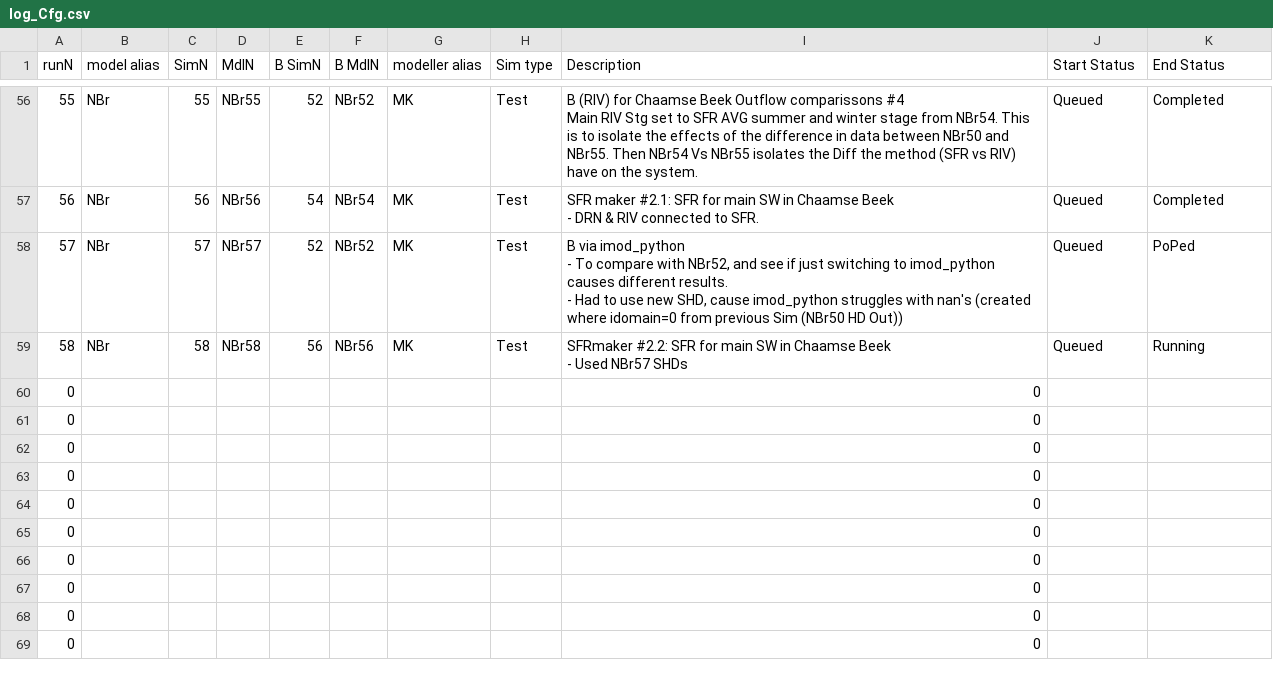
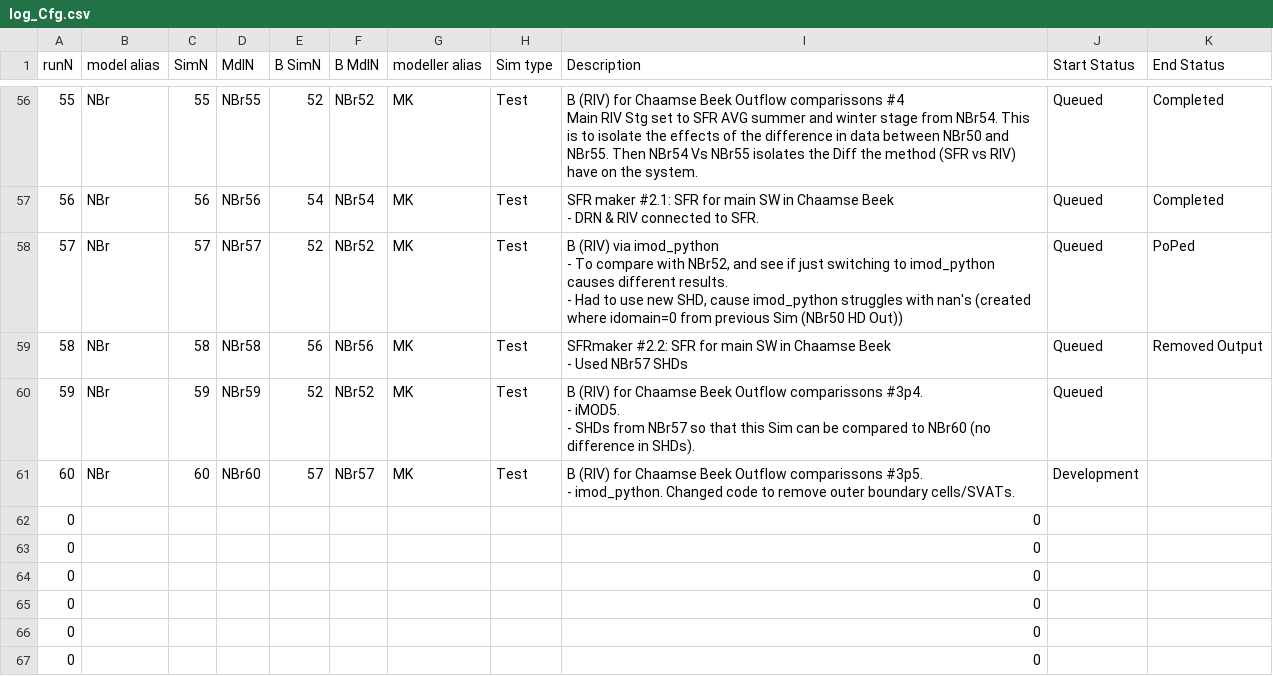
Before and after one commit to Ydrolog/WS_Mdl, a CSV file: Mng/log_Cfg.csv, drawn as a sheet; only a part is shown, gaps mark what is left out; the shorter side is filled out with more unchanged rows; removed rows and columns are numbered as before the commit, all else as after; ↵ is a line break in a cell; the diff names each change by its address in the sheet, - before the commit and + after, or states it on an @@ line.

Commit message:
Nbr59 running

```diff
--- a/Mng/log_Cfg.csv
+++ b/Mng/log_Cfg.csv
-I58 (Description): B via imod_python…
+I58 (Description): B (RIV) via imod_python…
-K59 (End Status): Running
+K59 (End Status): Removed Output
-row 60: 0 |  |  |  |  |  |  |  | 0
-row 61: 0 |  |  |  |  |  |  |  | 0
+row 60: 59 | NBr | 59 | NBr59 | 52 | NBr52 | MK | Test | B (RIV) for Chaamse Beek Outflow comparissons #3p4. ↵ - iMOD5. ↵ - SHDs from NBr57 so that this Sim can be compared to NBr60 (no difference in SHDs). | Queued
+row 61: 60 | NBr | 60 | NBr60 | 57 | NBr57 | MK | Test | B (RIV) for Chaamse Beek Outflow comparissons #3p5. ↵ - imod_python. Changed code to remove outer boundary cells/SVATs. | Development
```
Also changed, not shown: Mng/log_Out.csv, 6 other files.
